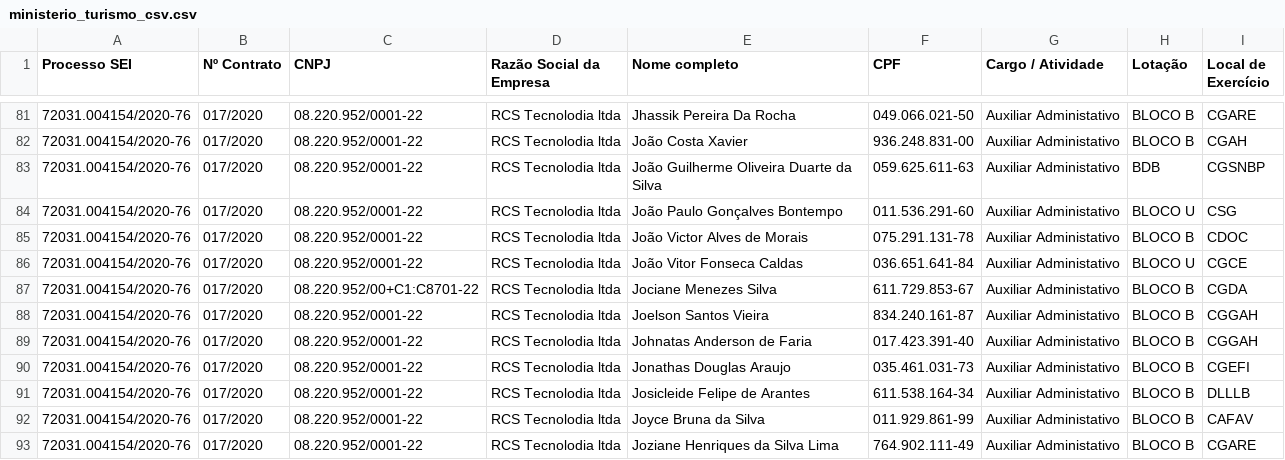
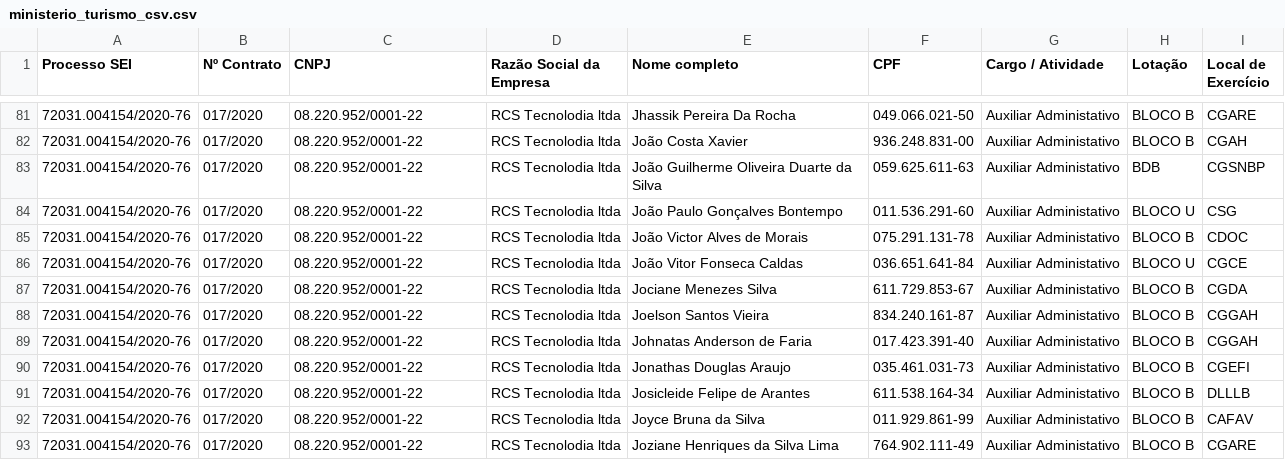
Before and after one commit to borgesconsultoriatutoria/ComputacaoCognitiva, a CSV file: ministerio_turismo_csv.csv, drawn as a sheet; only a part is shown, gaps mark what is left out.

Commit message:
Update ministerio_turismo_csv.csv

```diff
--- a/ministerio_turismo_csv.csv
+++ b/ministerio_turismo_csv.csv
@@ -86,3 +86,3 @@ Processo SEI;Nº Contrato;CNPJ;Razão Social da Empresa;Nome completo;CPF;Cargo
 72031.004154/2020-76;017/2020;08.220.952/0001-22;RCS Tecnolodia ltda;João Vitor Fonseca Caldas;036.651.641-84;Auxiliar Administativo;BLOCO U;CGCE
-72031.004154/2020-76;017/2020;08.220.952/00+C1:C8701-22;RCS Tecnolodia ltda;Jociane Menezes Silva;611.729.853-67;Auxiliar Administativo;BLOCO B;CGDA
+72031.004154/2020-76;017/2020;08.220.952/0001-22;RCS Tecnolodia ltda;Jociane Menezes Silva;611.729.853-67;Auxiliar Administativo;BLOCO B;CGDA
 72031.004154/2020-76;017/2020;08.220.952/0001-22;RCS Tecnolodia ltda;Joelson Santos Vieira;834.240.161-87;Auxiliar Administativo;BLOCO B;CGGAH
```
